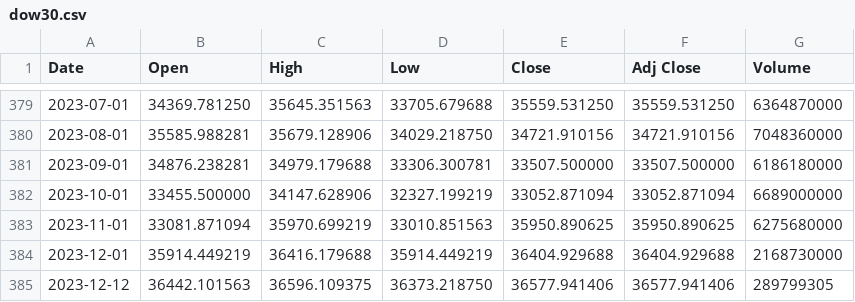
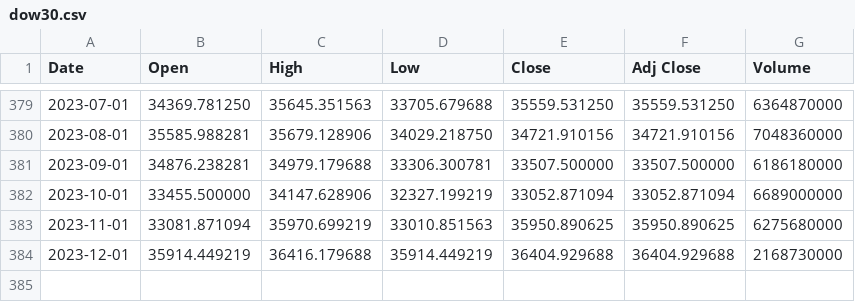
Before and after one commit to Yappy0/Tensorflow-Stock-Analysis, a CSV file: dow30.csv, drawn as a sheet; only a part is shown, gaps mark what is left out; the diff names each change by its address in the sheet, - before the commit and + after, or states it on an @@ line.

Commit message:
Removed last data point on dow30 file for consistent spacing

```diff
--- a/dow30.csv
+++ b/dow30.csv
-row 385: 2023-12-12 | 36442.101563 | 36596.109375 | 36373.218750 | 36577.941406 | 36577.941406 | 289799305
```
